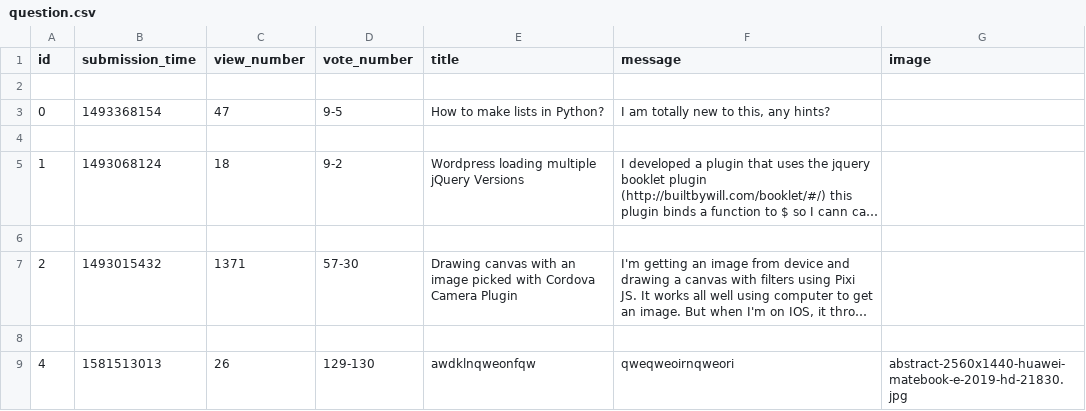
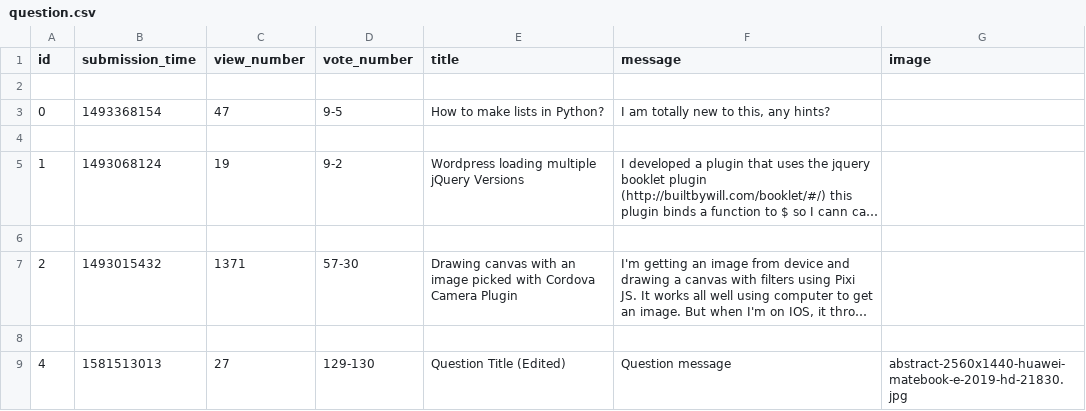
Before and after one commit to BogdanGheboianu/ask-mate-python, a CSV file: sample_data/question.csv, drawn as a sheet; long unchanged cells end in …; the diff names each change by its address in the sheet, - before the commit and + after, or states it on an @@ line.

Commit message:
Overwrite design version

```diff
--- a/sample_data/question.csv
+++ b/sample_data/question.csv
-C5 (view_number): 18
+C5 (view_number): 19
-C9 (view_number): 26
+C9 (view_number): 27
-E9 (title): awdklnqweonfqw
+E9 (title): Question Title (Edited)
-F9 (message): qweqweoirnqweori
+F9 (message): Question message
```
